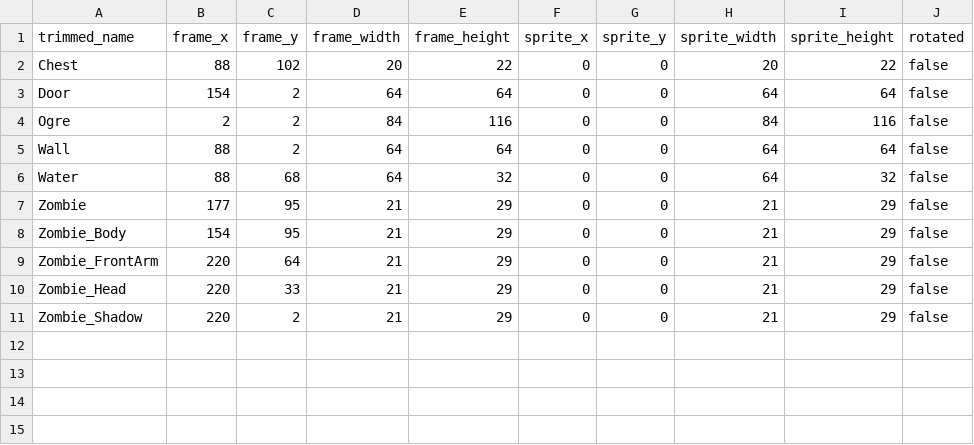
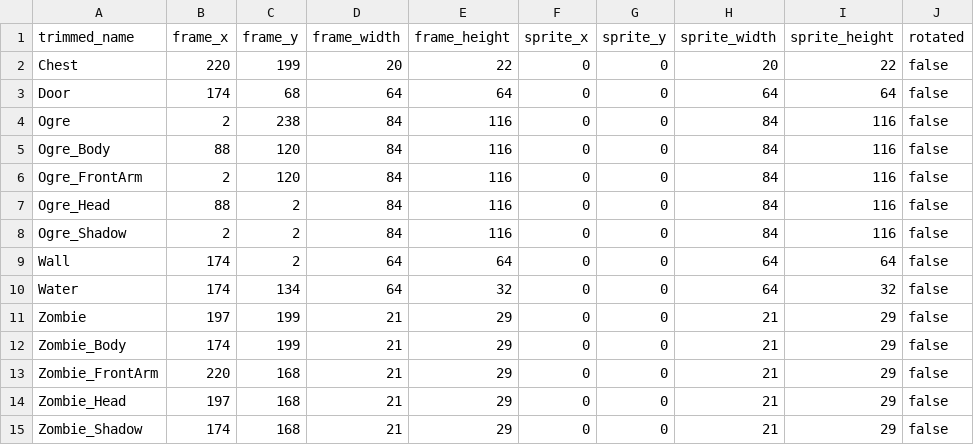
Before and after one commit to jordansavant/roguezombie, a CSV file: content/spritesheet_01.csv, drawn as a sheet.

Commit message:
Added character sprite to ogre

```diff
--- a/content/spritesheet_01.csv
+++ b/content/spritesheet_01.csv
@@ -1,11 +1,15 @@
 trimmed_name,frame_x,frame_y,frame_width,frame_height,sprite_x,sprite_y,sprite_width,sprite_height,rotated
-Chest,88,102,20,22,0,0,20,22,false
-Door,154,2,64,64,0,0,64,64,false
-Ogre,2,2,84,116,0,0,84,116,false
-Wall,88,2,64,64,0,0,64,64,false
-Water,88,68,64,32,0,0,64,32,false
-Zombie,177,95,21,29,0,0,21,29,false
-Zombie_Body,154,95,21,29,0,0,21,29,false
-Zombie_FrontArm,220,64,21,29,0,0,21,29,false
-Zombie_Head,220,33,21,29,0,0,21,29,false
-Zombie_Shadow,220,2,21,29,0,0,21,29,false
+Chest,220,199,20,22,0,0,20,22,false
+Door,174,68,64,64,0,0,64,64,false
+Ogre,2,238,84,116,0,0,84,116,false
+Ogre_Body,88,120,84,116,0,0,84,116,false
+Ogre_FrontArm,2,120,84,116,0,0,84,116,false
+Ogre_Head,88,2,84,116,0,0,84,116,false
+Ogre_Shadow,2,2,84,116,0,0,84,116,false
+Wall,174,2,64,64,0,0,64,64,false
+Water,174,134,64,32,0,0,64,32,false
+Zombie,197,199,21,29,0,0,21,29,false
+Zombie_Body,174,199,21,29,0,0,21,29,false
+Zombie_FrontArm,220,168,21,29,0,0,21,29,false
+Zombie_Head,197,168,21,29,0,0,21,29,false
+Zombie_Shadow,174,168,21,29,0,0,21,29,false
```
Also changed, not shown: 5 other files.
